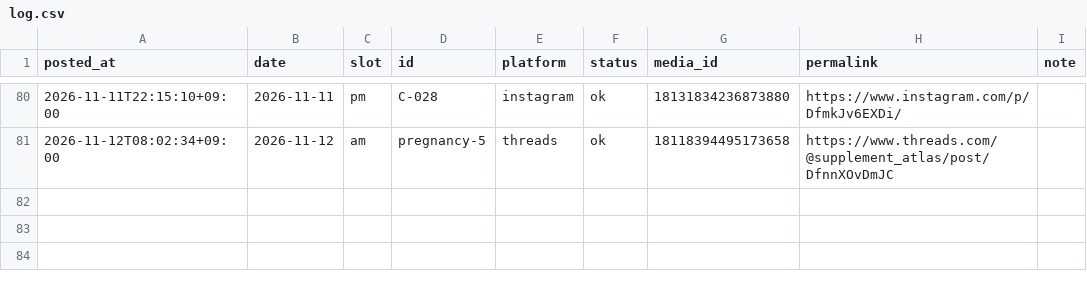
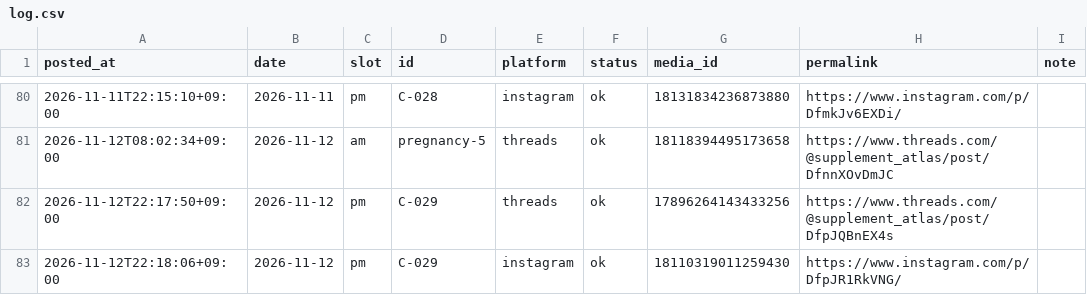
Before and after one commit to supplement-atlas/supplement-atlas-sns, a CSV file: data/log.csv, drawn as a sheet; only a part is shown, gaps mark what is left out; the diff names each change by its address in the sheet, - before the commit and + after, or states it on an @@ line.

```diff
--- a/data/log.csv
+++ b/data/log.csv
+row 82: 2026-11-12T22:17:50+09:00 | 2026-11-12 | pm | C-029 | threads | ok | 17896264143433256 | https://www.threads.com/@supplement_atlas/post/DfpJQBnEX4s
+row 83: 2026-11-12T22:18:06+09:00 | 2026-11-12 | pm | C-029 | instagram | ok | 18110319011259430 | https://www.instagram.com/p/DfpJR1RkVNG/
```
